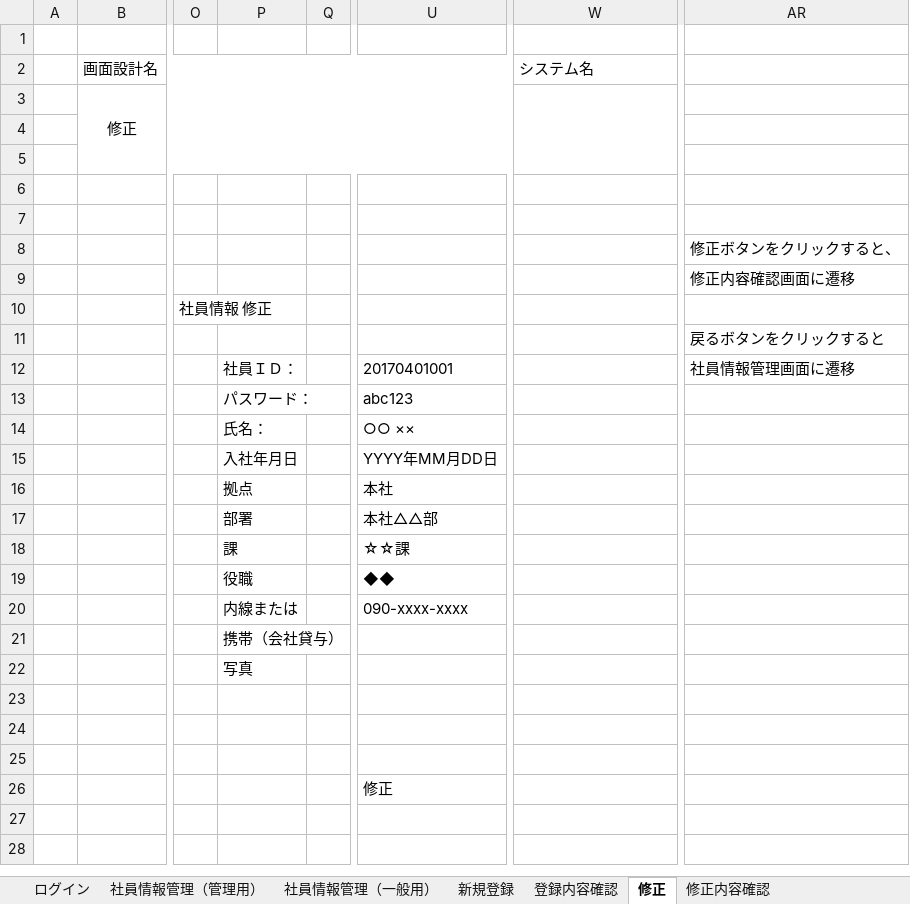
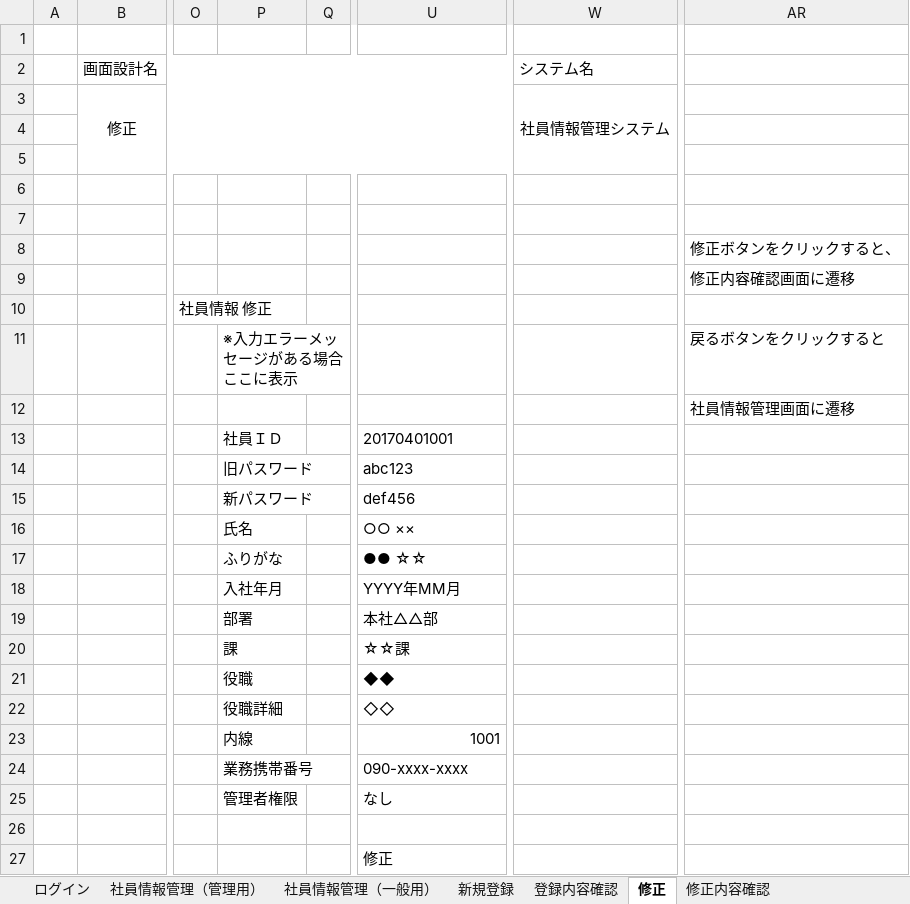
Before and after one commit to java201710/java, an Excel workbook: 総合演習資料/2.外部設計/画面設計図.xlsx, sheet 修正, drawn as a sheet; only a part is shown, gaps mark what is left out; values as stored, in another font and other column widths than the file's, no borders; charts and pictures not drawn; removed rows and columns are numbered as before the commit, all else as after; rows hold the shown columns only; the diff names each change by its address in the sheet, - before the commit and + after, or states it on an @@ line.

```diff
--- a/総合演習資料/2.外部設計/画面設計図.xlsx (sheet 修正)
+++ b/総合演習資料/2.外部設計/画面設計図.xlsx (sheet 修正)
-W3: (empty)
+W3: 社員情報管理システム
+row 11:  |  |  | ※入力エラーメッセージがある場合ここに表示 |  |  |  | 戻るボタンをクリックすると
-AR12: 戻るボタンをクリックすると
+AR12: 社員情報管理画面に遷移
-P13: 社員ＩＤ：
+P13: 社員ＩＤ
-AR13: 社員情報管理画面に遷移
+AR13: (empty)
-P14: パスワード：
+P14: 旧パスワード
+row 15:  |  |  | 新パスワード |  | def456
-P16: 氏名：
+P16: 氏名
+row 17:  |  |  | ふりがな |  | ●● ☆☆
-P18: 入社年月日
+P18: 入社年月
-U18: YYYY年MM月DD日
+U18: YYYY年MM月
-row 16:  |  |  | 拠点 |  | 本社
-row 20:  |  |  | 内線または |  | 090-xxxx-xxxx
-row 21:  |  |  | 携帯（会社貸与）
-row 22:  |  |  | 写真
-row 22: (empty)
+row 22:  |  |  | 役職詳細 |  | ◇◇
-row 23: (empty)
+row 23:  |  |  | 内線 |  | 1001
+row 24:  |  |  | 業務携帯番号 |  | 090-xxxx-xxxx
+row 25:  |  |  | 管理者権限 |  | なし
```
Also changed, not shown: sheet 新規登録, sheet 修正内容確認, sheet 登録内容確認, sheet 削除内容確認画面, sheet 詳細画面（管理者）, sheet 詳細画面（一般・自分以外）, 4 more sheets, charts or pictures, 99_チーム内打合せ用（総合演習）/打合せメモ.xlsx, 1 other file.
